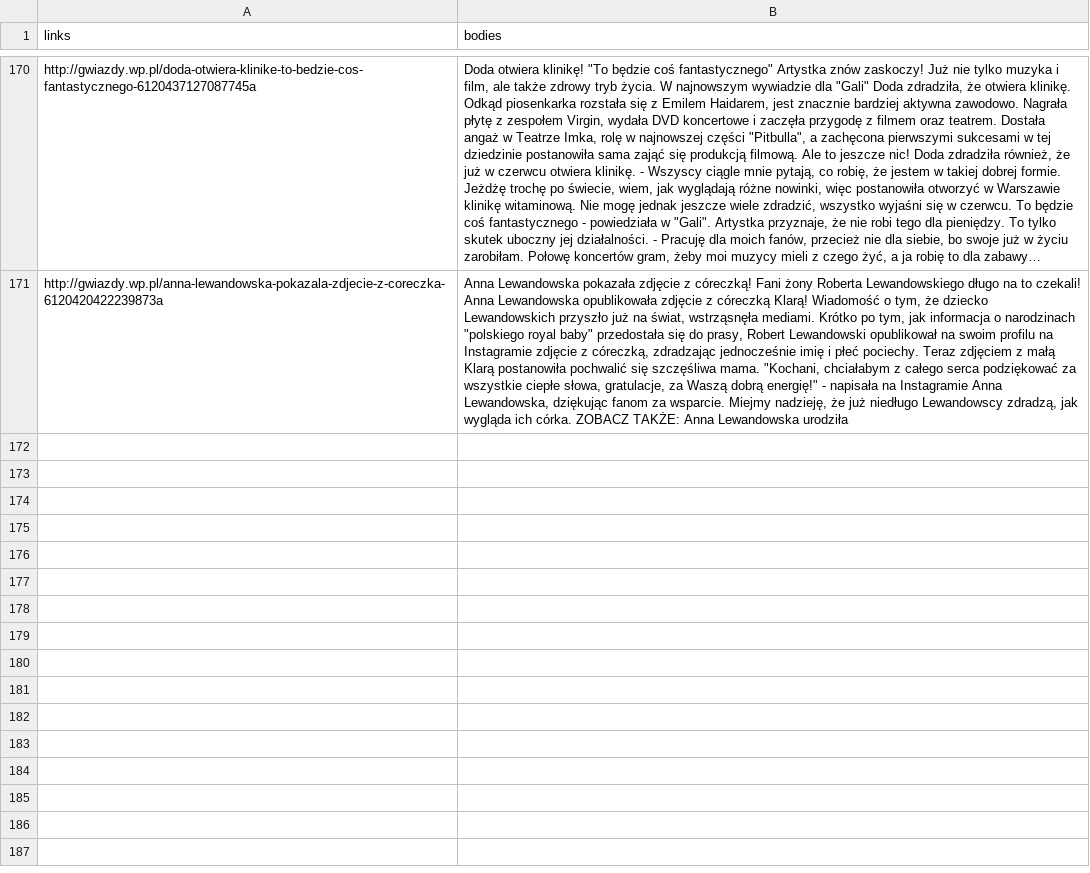
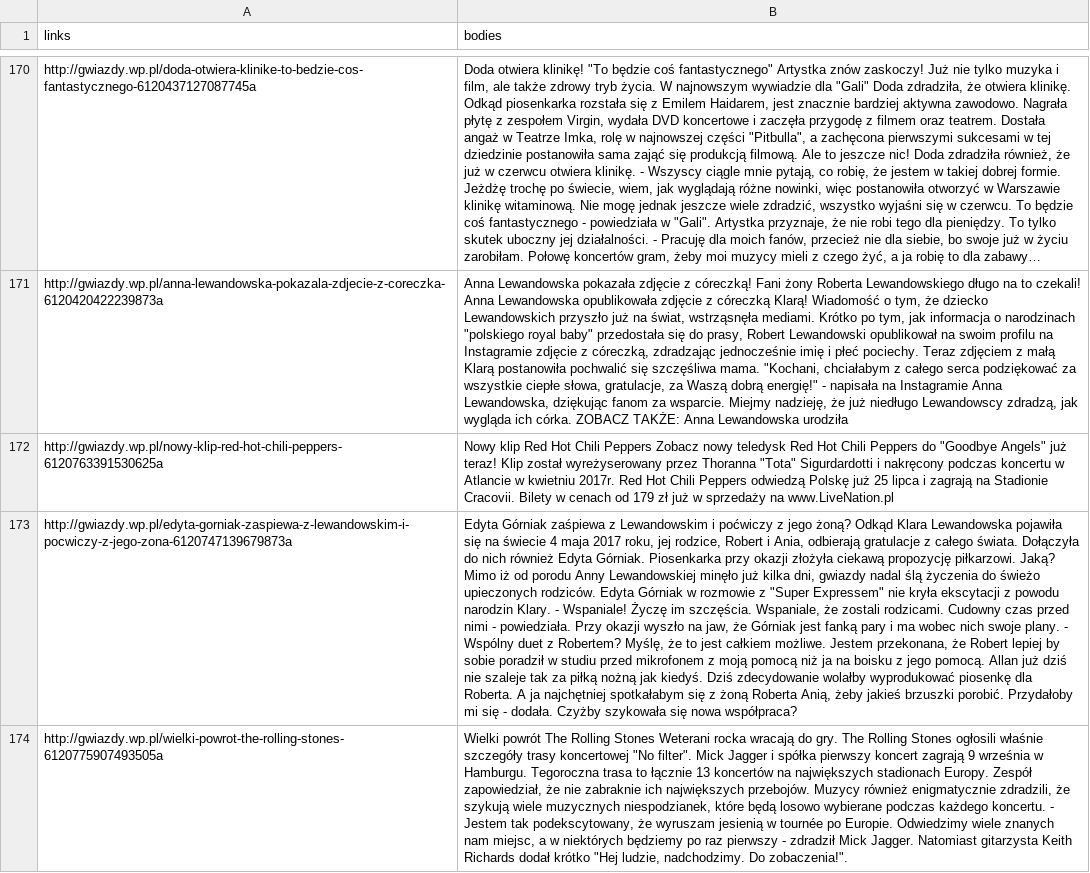
Before and after one commit to MarcinKosinski/trigeR5, a CSV file: data/wp_gwiazdy.csv, drawn as a sheet; only a part is shown, gaps mark what is left out; long unchanged cells end in …; the diff names each change by its address in the sheet, - before the commit and + after, or states it on an @@ line.

```diff
--- a/data/wp_gwiazdy.csv
+++ b/data/wp_gwiazdy.csv
+row 172: http://gwiazdy.wp.pl/nowy-klip-red-hot-chili-peppers-6120763391530625a | Nowy klip Red Hot Chili Peppers Zobacz nowy teledysk Red Hot Chili Peppers do "Goodbye Angels" już teraz! Klip został wyreżyserowany przez Thoranna "Tota" Sigurdardotti i nakręcony podczas koncertu w Atlancie w kwietniu 2017r. Red Hot Chili Peppers odwiedzą Polskę już 25 lipca i zagrają na Stadionie Cracovii. Bilety w cenach od 179 zł już w sprzedaży na www.LiveNation.pl
+row 173: http://gwiazdy.wp.pl/edyta-gorniak-zaspiewa-z-lewandowskim-i-pocwiczy-z-jego-zona-6120747139679873a | Edyta Górniak zaśpiewa z Lewandowskim i poćwiczy z jego żoną? Odkąd Klara Lewandowska pojawiła się na świecie 4 maja 2017 roku, jej rodzice, Robert i Ania, odbierają gratulacje z całego świata. Dołączyła do nich również Edyta Górniak. Piosenkarka przy okazji złożyła ciekawą propozycję piłkarzowi. Jaką? Mimo iż od porodu Anny Lewandowskiej minęło już kilka dni, gwiazdy nadal ślą życzenia do świeżo upieczonych rodziców. Edyta Górniak w rozmowie z "Super Expressem" nie kryła ekscytacji z powodu narodzin Klary. - Wspaniale! Życzę im szczęścia. Wspaniale, że zostali rodzicami. Cudowny czas przed nimi - powiedziała. Przy okazji wyszło na jaw, że Górniak jest fanką pary i ma wobec nich swoje plany. - Wspólny duet z Robertem? Myślę, że to jest całkiem możliwe. Jestem przekonana, że Robert lepiej by sobie poradził w studiu przed mikrofonem z moją pomocą niż ja na boisku z jego pomocą. Allan już dziś nie szaleje tak za piłką nożną jak kiedyś. Dziś zdecydowanie wolałby wyprodukować piosenkę dla Roberta. A ja najchętniej spotkałabym się z żoną Roberta Anią, żeby jakieś brzuszki porobić. Przydałoby mi się - dodała. Czyżby szykowała się nowa współpraca?
+row 174: http://gwiazdy.wp.pl/wielki-powrot-the-rolling-stones-6120775907493505a | Wielki powrót The Rolling Stones Weterani rocka wracają do gry. The Rolling Stones ogłosili właśnie szczegóły trasy koncertowej "No filter". Mick Jagger i spółka pierwszy koncert zagrają 9 września w Hamburgu. Tegoroczna trasa to łącznie 13 koncertów na największych stadionach Europy. Zespół zapowiedział, że nie zabraknie ich największych przebojów. Muzycy również enigmatycznie zdradzili, że szykują wiele muzycznych niespodzianek, które będą losowo wybierane podczas każdego koncertu. - Jestem tak podekscytowany, że wyruszam jesienią w tournée po Europie. Odwiedzimy wiele znanych nam miejsc, a w niektórych będziemy po raz pierwszy - zdradził Mick Jagger. Natomiast gitarzysta Keith Richards dodał krótko "Hej ludzie, nadchodzimy. Do zobaczenia!".
```
Also changed, not shown: data/wp_kuchnia.csv, data/wp_moto.csv, 4 other files.
